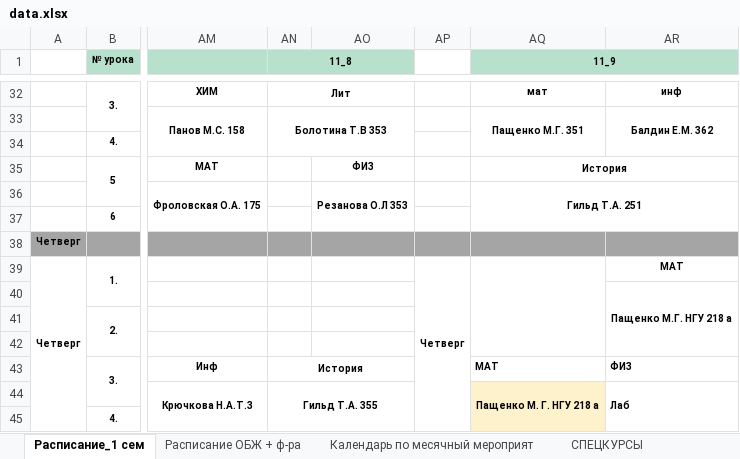
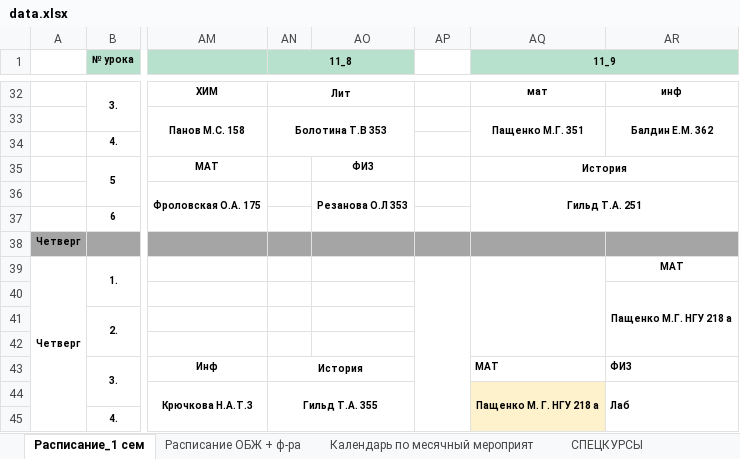
Before and after one commit to Banana-Boys-Company/SESC-NSU-schedule, an Excel workbook: data.xlsx, sheet Расписание_1 сем, drawn as a sheet; only a part is shown, gaps mark what is left out; values as stored, in another font and other column widths than the file's, no borders; charts and pictures not drawn; the diff names each change by its address in the sheet, - before the commit and + after, or states it on an @@ line.

```diff
--- a/data.xlsx (sheet Расписание_1 сем)
+++ b/data.xlsx (sheet Расписание_1 сем)
-AP39: Четверг
+AP39: (empty)
```
Also changed, not shown: sheet Календарь по месячный мероприят, sheet Расписание_1сем_2пол.дня, sheet СПЕЦКУРСЫ, 3 other files.
